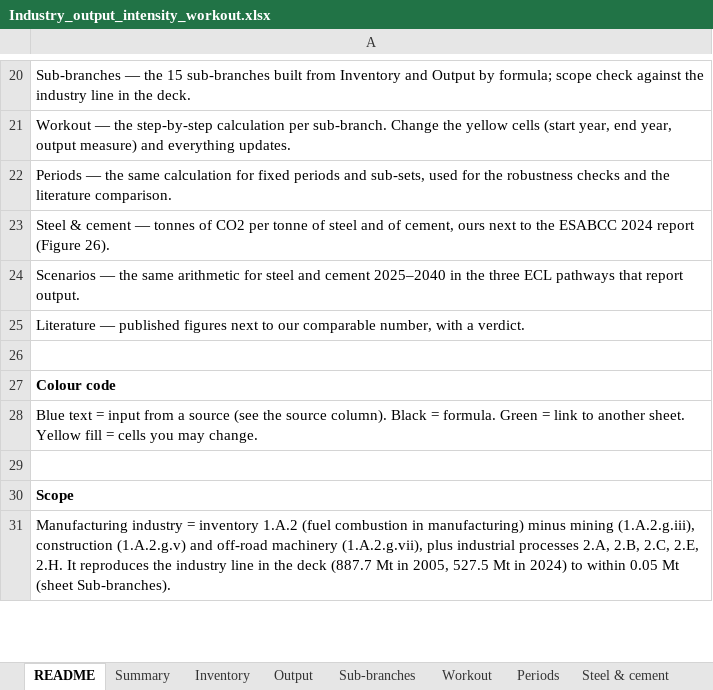
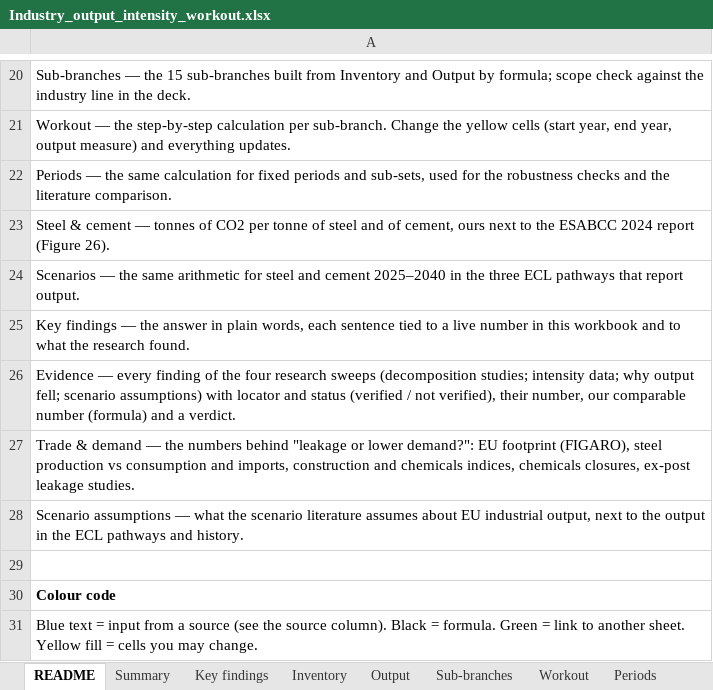
Before and after one commit to EUClimateAdvisoryBoard/ESABCCMethodHub, an Excel workbook: scripts/pathway-screening/deck/Industry_output_intensity_workout.xlsx, sheet README, drawn as a sheet; only a part is shown, gaps mark what is left out; the shorter side is filled out with more unchanged rows; values as stored, in another font and other column widths than the file's, no borders; the diff names each change by its address in the sheet, - before the commit and + after, or states it on an @@ line.

```diff
--- a/scripts/pathway-screening/deck/Industry_output_intensity_workout.xlsx (sheet README)
+++ b/scripts/pathway-screening/deck/Industry_output_intensity_workout.xlsx (sheet README)
+sheet tab: Key findings
-A25: Literature — published figures next to our comparable number, with a verdict.
+A25: Key findings — the answer in plain words, each sentence tied to a live number in this workbook and to what the research found.
+row 26: Evidence — every finding of the four research sweeps (decomposition studies; intensity data; why output fell; scenario assumptions) with locator and status (verified / not verified), their number, our comparable number (formula) and a verdict.
+row 27: Trade & demand — the numbers behind "leakage or lower demand?": EU footprint (FIGARO), steel production vs consumption and imports, construction and chemicals indices, chemicals closures, ex-post leakage studies.
+row 28: Scenario assumptions — what the scenario literature assumes about EU industrial output, next to the output in the ECL pathways and history.
```
Also changed, not shown: sheet Steel & cement, sheet Periods, sheet Sub-branches, sheet Output, sheet Workout, other sheet tabs, charts or pictures, 1 other file.
